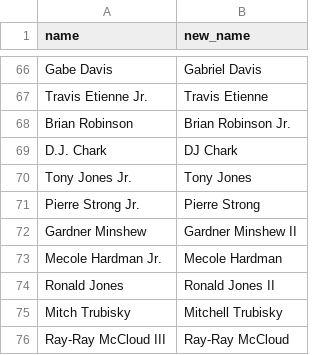
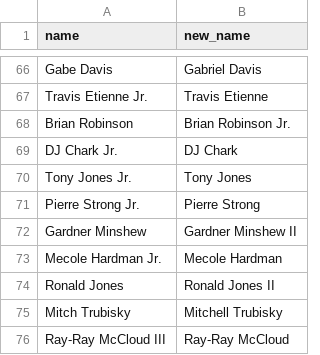
Before and after one commit to tefirman/FantasySports, a CSV file: res/football/name_corrections.csv, drawn as a sheet; only a part is shown, gaps mark what is left out.

Commit message:
Updating football name corrections

```diff
--- a/res/football/name_corrections.csv
+++ b/res/football/name_corrections.csv
@@ -68,3 +68,3 @@ Travis Etienne Jr.,Travis Etienne
 Brian Robinson,Brian Robinson Jr.
-D.J. Chark,DJ Chark
+DJ Chark Jr.,DJ Chark
 Tony Jones Jr.,Tony Jones
```
